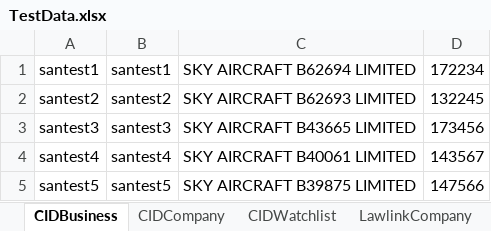
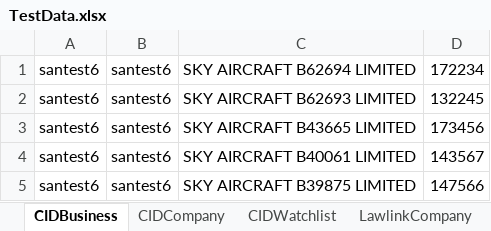
Before and after one commit to santhosh1980/rochfordbrady, an Excel workbook: Data/TestData.xlsx, sheet CIDBusiness, drawn as a sheet; values as stored, in another font and other column widths than the file's, no borders; the diff names each change by its address in the sheet, - before the commit and + after, or states it on an @@ line.

```diff
--- a/Data/TestData.xlsx (sheet CIDBusiness)
+++ b/Data/TestData.xlsx (sheet CIDBusiness)
-A1: santest1
+A1: santest6
-B1: santest1
+B1: santest6
-A2: santest2
+A2: santest6
-B2: santest2
+B2: santest6
-A3: santest3
+A3: santest6
-B3: santest3
+B3: santest6
-A4: santest4
+A4: santest6
-B4: santest4
+B4: santest6
-A5: santest5
+A5: santest6
-B5: santest5
+B5: santest6
```
Also changed, not shown: sheet CIDLinksCheck, sheet LawlinkLinksCheck, sheet CID3in1Company, sheet CIDCompany, sheet LawlinkWatchlist, sheet LawlinkCompany, 2 more sheets, Data/TestDataOnline.xlsx, Data/TestDataOnlineOffline.xlsx, 9 other files.
